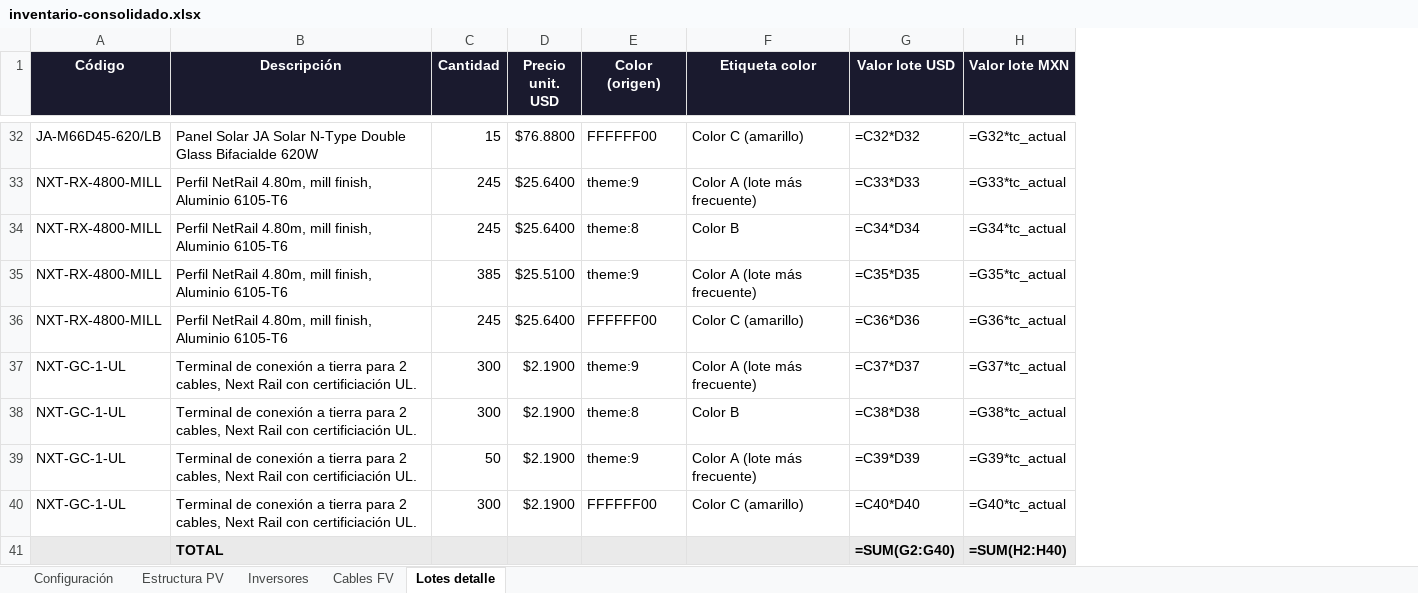
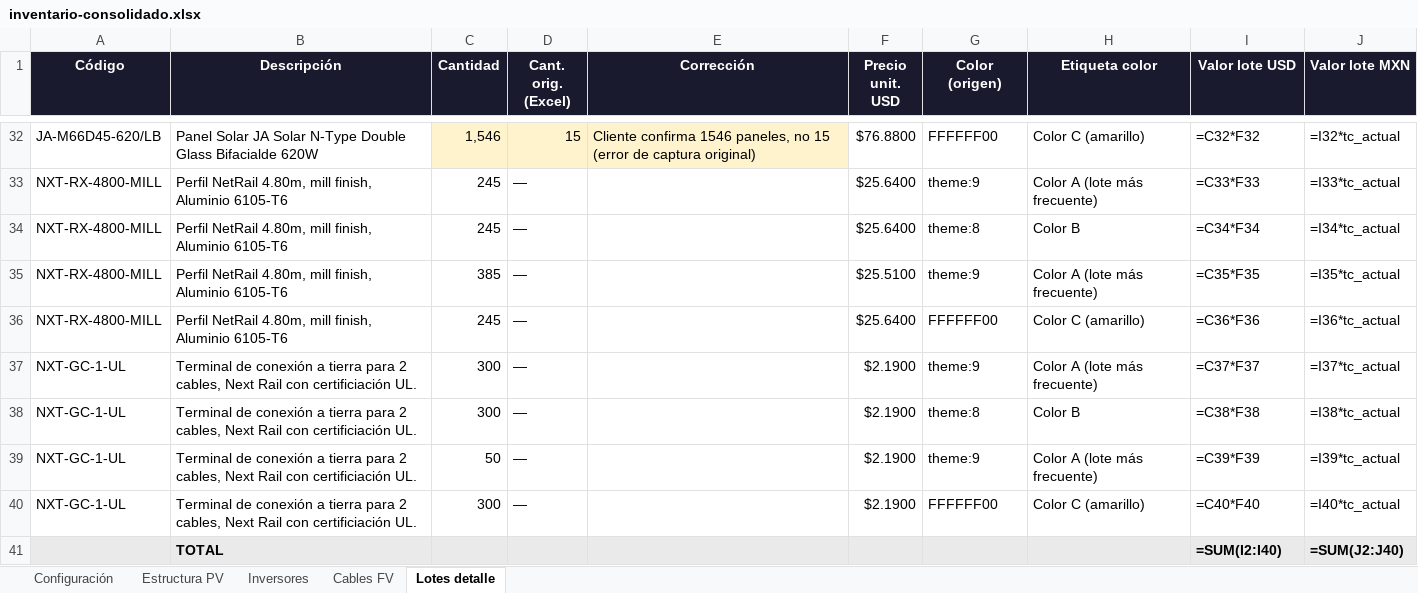
Before and after one commit to jcorella12/geciae, an Excel workbook: data/inventario/inventario-consolidado.xlsx, sheet Lotes detalle, drawn as a sheet; only a part is shown, gaps mark what is left out; values as stored, in another font and other column widths than the file's, no borders; formulas without a stored value are shown as written; addresses are those after the commit; the diff covers the shown part only; the diff names each change by its address in the sheet, - before the commit and + after, or states it on an @@ line.

```diff
--- a/data/inventario/inventario-consolidado.xlsx (sheet Lotes detalle)
+++ b/data/inventario/inventario-consolidado.xlsx (sheet Lotes detalle)
+column D (Cant. orig. (Excel)), rows 32-40: 15 | — | — | — | — | — | — | — | —
+column E (Corrección), row 32: Cliente confirma 1546 paneles, no 15 (error de captura original)
-C32 (Cantidad): 15
+C32 (Cantidad): 1,546
-C32 fill: none
+C32 fill: #FFF3CD
-I32 (Valor lote USD): =C32*D32
+I32 (Valor lote USD): =C32*F32
-J32 (Valor lote MXN): =G32*tc_actual
+J32 (Valor lote MXN): =I32*tc_actual
-I33 (Valor lote USD): =C33*D33
+I33 (Valor lote USD): =C33*F33
-J33 (Valor lote MXN): =G33*tc_actual
+J33 (Valor lote MXN): =I33*tc_actual
-I34 (Valor lote USD): =C34*D34
+I34 (Valor lote USD): =C34*F34
-J34 (Valor lote MXN): =G34*tc_actual
+J34 (Valor lote MXN): =I34*tc_actual
-I35 (Valor lote USD): =C35*D35
+I35 (Valor lote USD): =C35*F35
-J35 (Valor lote MXN): =G35*tc_actual
+J35 (Valor lote MXN): =I35*tc_actual
-I36 (Valor lote USD): =C36*D36
+I36 (Valor lote USD): =C36*F36
-J36 (Valor lote MXN): =G36*tc_actual
+J36 (Valor lote MXN): =I36*tc_actual
-I37 (Valor lote USD): =C37*D37
+I37 (Valor lote USD): =C37*F37
-J37 (Valor lote MXN): =G37*tc_actual
+J37 (Valor lote MXN): =I37*tc_actual
-I38 (Valor lote USD): =C38*D38
+I38 (Valor lote USD): =C38*F38
-J38 (Valor lote MXN): =G38*tc_actual
+J38 (Valor lote MXN): =I38*tc_actual
-I39 (Valor lote USD): =C39*D39
+I39 (Valor lote USD): =C39*F39
-J39 (Valor lote MXN): =G39*tc_actual
+J39 (Valor lote MXN): =I39*tc_actual
-I40 (Valor lote USD): =C40*D40
+I40 (Valor lote USD): =C40*F40
-J40 (Valor lote MXN): =G40*tc_actual
+J40 (Valor lote MXN): =I40*tc_actual
-I41 (Valor lote USD): =SUM(G2:G40)
+I41 (Valor lote USD): =SUM(I2:I40)
-J41 (Valor lote MXN): =SUM(H2:H40)
+J41 (Valor lote MXN): =SUM(J2:J40)
```
Also changed, not shown: 60 edited cells elsewhere in this sheet, sheet Estructura PV, 1 other file.
